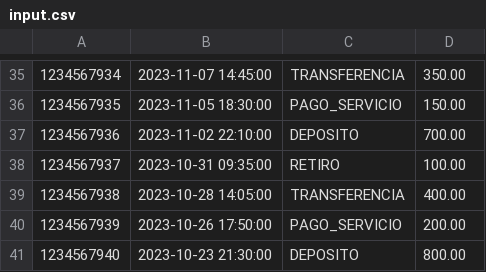
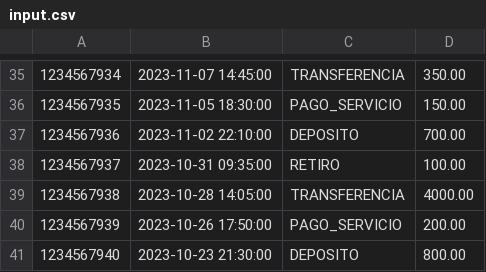
Before and after one commit to alonsanchez20/spring-batch, a CSV file: spring-batch/src/main/resources/input.csv, drawn as a sheet; only a part is shown, gaps mark what is left out.

```diff
--- a/spring-batch/src/main/resources/input.csv
+++ b/spring-batch/src/main/resources/input.csv
@@ -38,3 +38,3 @@
 1234567937,2023-10-31 09:35:00,RETIRO,100.00
-1234567938,2023-10-28 14:05:00,TRANSFERENCIA,400.00
+1234567938,2023-10-28 14:05:00,TRANSFERENCIA,4000.00
 1234567939,2023-10-26 17:50:00,PAGO_SERVICIO,200.00
```
Also changed, not shown: 4 other files.
